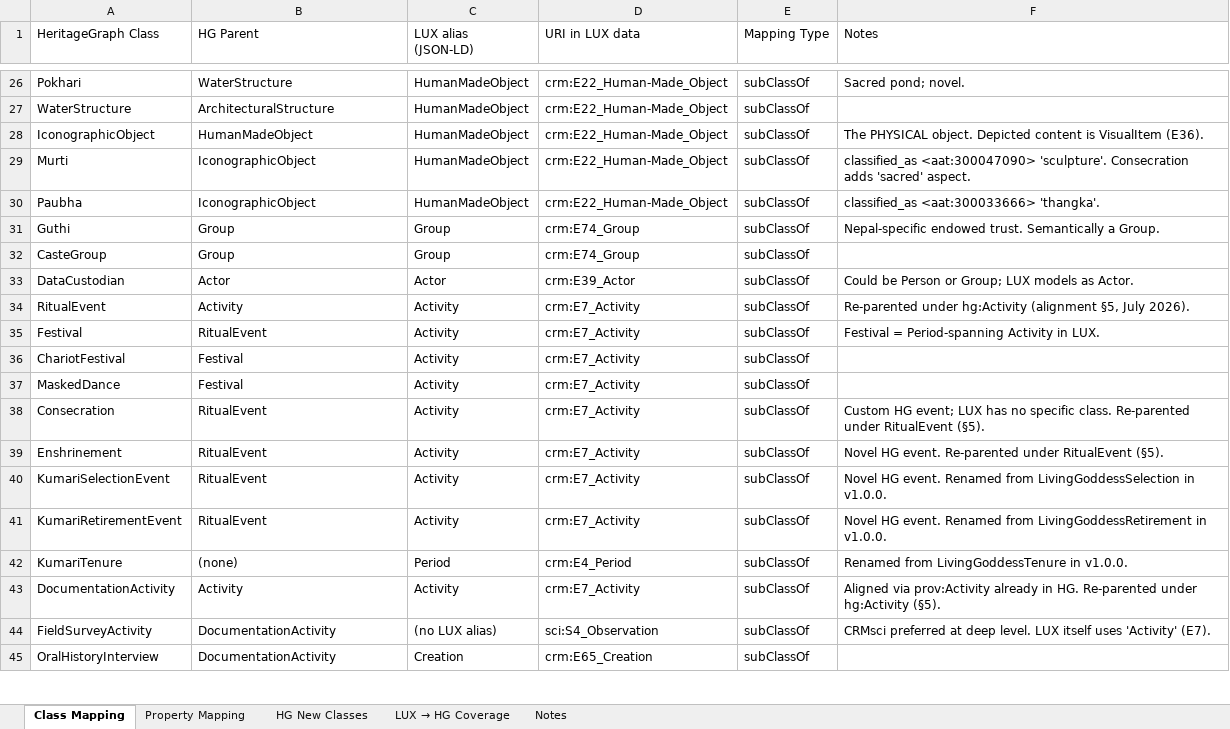
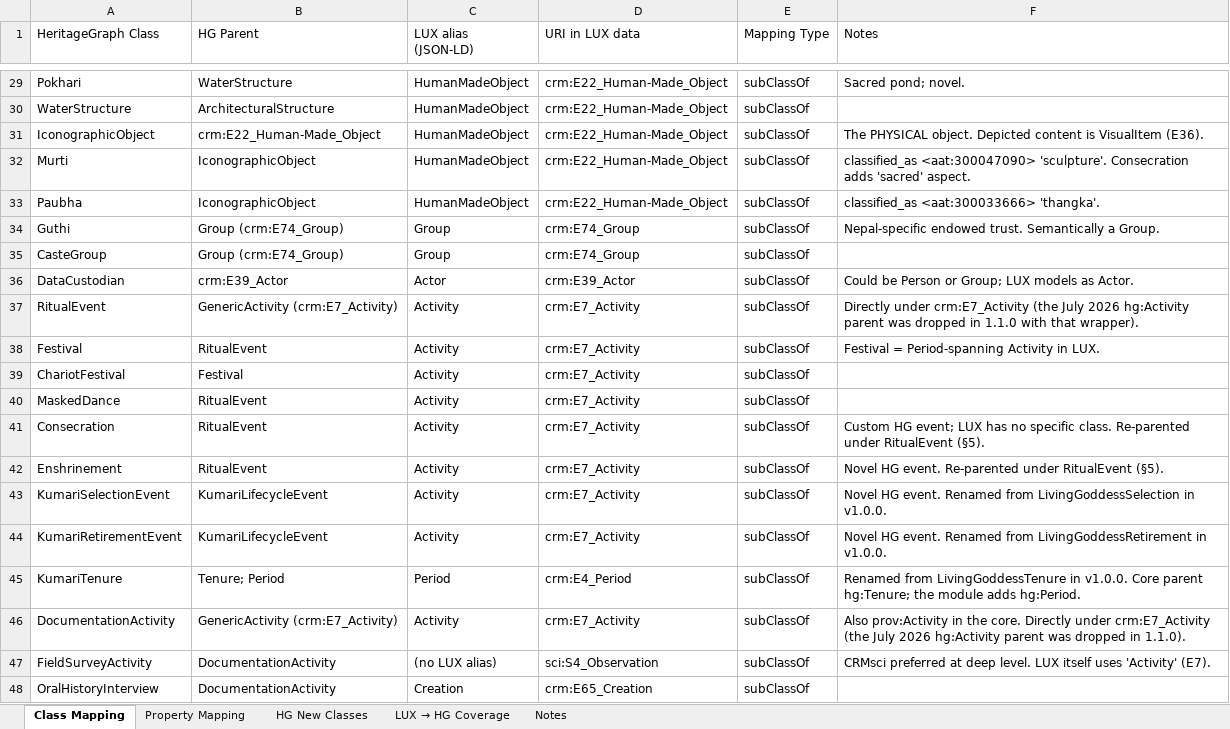
Before and after one commit to CAIRNepal/heritagegraphontology, an Excel workbook: heritagegraph-lux-migration/mapping/HeritageGraph_LUX_Mapping.xlsx, sheet Class Mapping, drawn as a sheet; only a part is shown, gaps mark what is left out; values as stored, in another font and other column widths than the file's, no cell formats; addresses are those after the commit; the diff covers the shown part only; the diff names each change by its address in the sheet, - before the commit and + after, or states it on an @@ line.

Commit message:
LUX mapping workbook regenerated from build_mapping.py (68 class rows, 69 property rows, 60 new-class rows, 70 coverage rows)

```diff
--- a/heritagegraph-lux-migration/mapping/HeritageGraph_LUX_Mapping.xlsx (sheet Class Mapping)
+++ b/heritagegraph-lux-migration/mapping/HeritageGraph_LUX_Mapping.xlsx (sheet Class Mapping)
-B31 (HG Parent): HumanMadeObject
+B31 (HG Parent): crm:E22_Human-Made_Object
-B34:B35 (HG Parent): Group
+B34:B35 (HG Parent): Group (crm:E74_Group)
-B36 (HG Parent): Actor
+B36 (HG Parent): crm:E39_Actor
-B37 (HG Parent): Activity
+B37 (HG Parent): GenericActivity (crm:E7_Activity)
-F37 (Notes): Re-parented under hg:Activity (alignment §5, July 2026).
+F37 (Notes): Directly under crm:E7_Activity (the July 2026 hg:Activity parent was dropped in 1.1.0 with that wrapper).
-B40 (HG Parent): Festival
+B40 (HG Parent): RitualEvent
-B43:B44 (HG Parent): RitualEvent
+B43:B44 (HG Parent): KumariLifecycleEvent
-B45 (HG Parent): (none)
+B45 (HG Parent): Tenure; Period
-F45 (Notes): …in v1.0.0.
+F45 (Notes): …in v1.0.0. Core parent hg:Tenure; the module adds hg:Period.
-B46 (HG Parent): Activity
+B46 (HG Parent): GenericActivity (crm:E7_Activity)
-F46 (Notes): Aligned via prov:Activity already in HG. Re-parented under hg:Activity (§5).
+F46 (Notes): Also prov:Activity in the core. Directly under crm:E7_Activity (the July 2026 hg:Activity parent was dropped in 1.1.0).
```
Also changed, not shown: 3 added rows and 14 edited cells elsewhere in this sheet, sheet Notes, sheet LUX → HG Coverage, sheet Property Mapping, sheet HG New Classes, cell formats.
